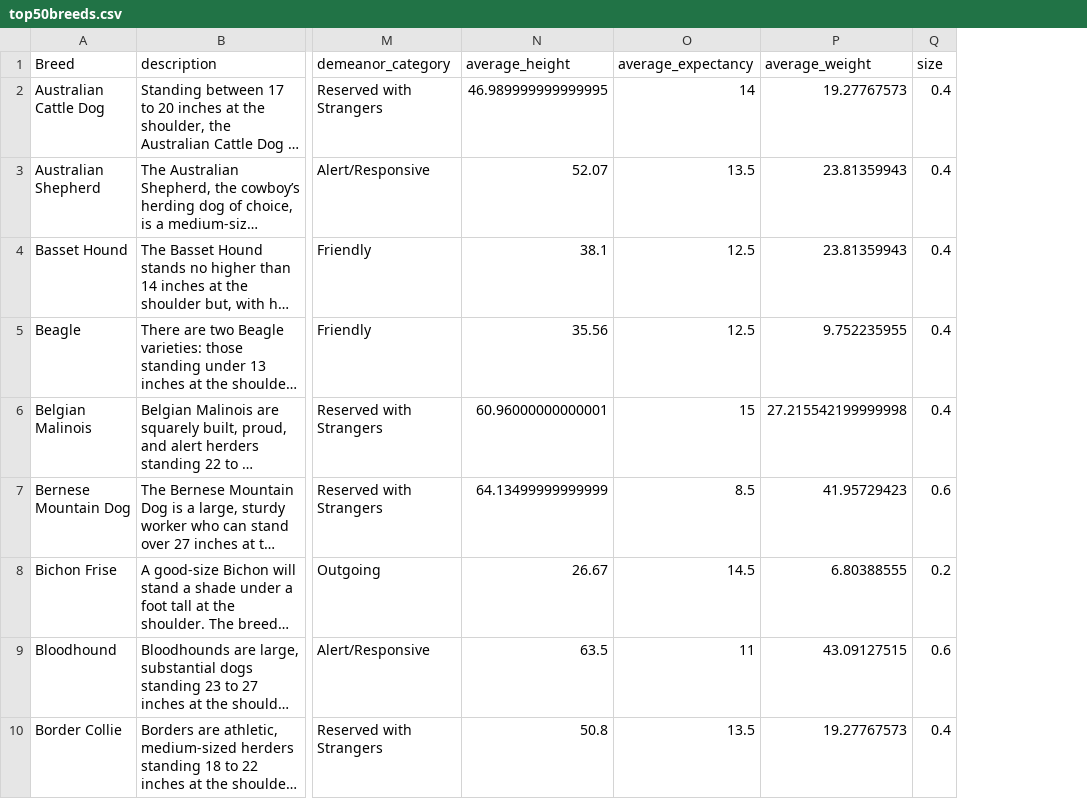
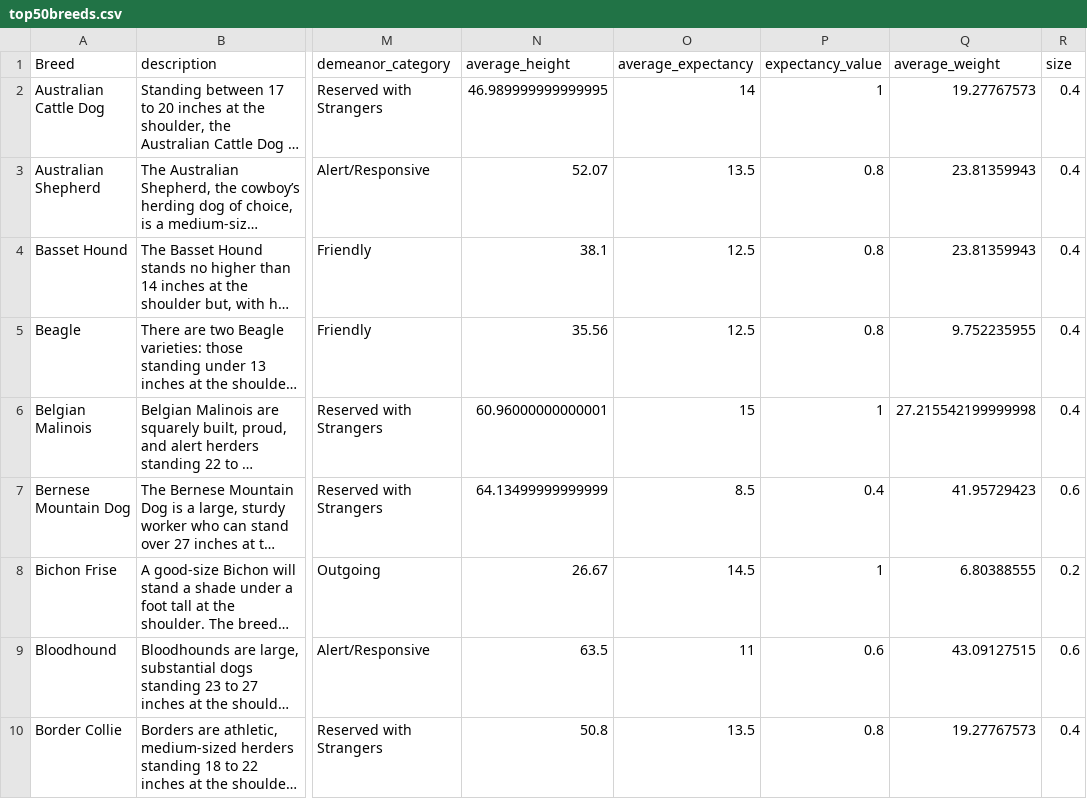
Before and after one commit to StarkArk/Tailored_Tails, a CSV file: Exploration/cleaned_data/top50breeds.csv, drawn as a sheet; only a part is shown, gaps mark what is left out; long unchanged cells end in …; the diff names each change by its address in the sheet, - before the commit and + after, or states it on an @@ line.

Commit message:
Initial Data Preprocessing

```diff
--- a/Exploration/cleaned_data/top50breeds.csv
+++ b/Exploration/cleaned_data/top50breeds.csv
+column P (expectancy_value), rows 2-10: 1 | 0.8 | 0.8 | 0.8 | 1 | 0.4 | 1 | 0.6 | 0.8
```
Also changed, not shown: 2 other files.
